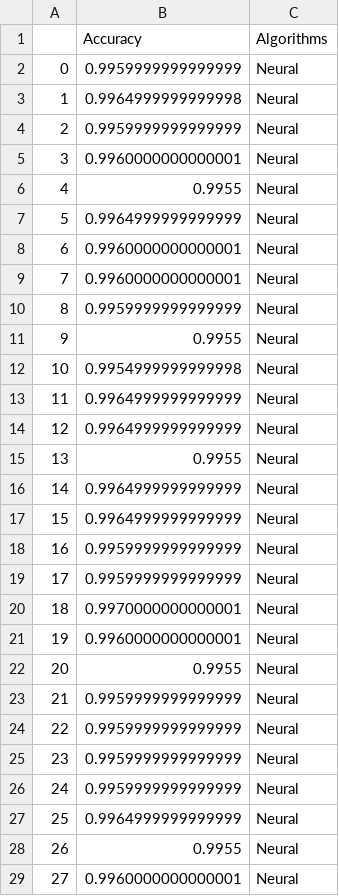
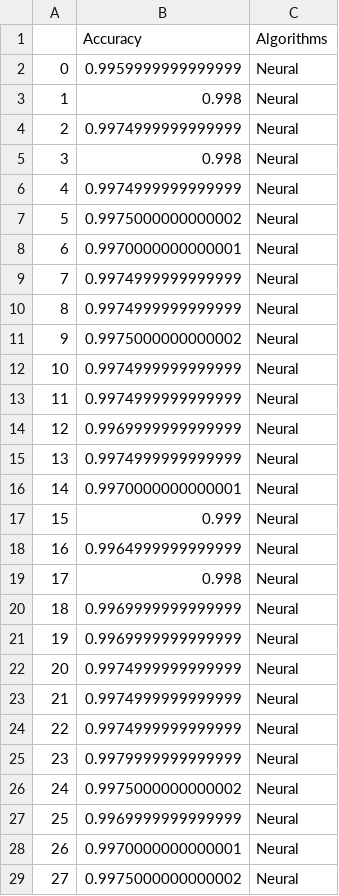
Before and after one commit to OtnielGomes/Meu_Aprendizado_Machine_Learnig_and_Data_Science, a CSV file: 7_Escolha-Analise_Parametros-Algoritmos/1_credit_data/Testes/algorithms_scores1.csv, drawn as a sheet; only a part is shown; the diff covers the shown part only.

```diff
--- a/7_Escolha-Analise_Parametros-Algoritmos/1_credit_data/Testes/algorithms_scores1.csv
+++ b/7_Escolha-Analise_Parametros-Algoritmos/1_credit_data/Testes/algorithms_scores1.csv
@@ -2,28 +2,28 @@
 0,0.9959999999999999,Neural
-1,0.9964999999999998,Neural
-2,0.9959999999999999,Neural
-3,0.9960000000000001,Neural
-4,0.9955,Neural
-5,0.9964999999999999,Neural
-6,0.9960000000000001,Neural
-7,0.9960000000000001,Neural
-8,0.9959999999999999,Neural
-9,0.9955,Neural
-10,0.9954999999999998,Neural
-11,0.9964999999999999,Neural
-12,0.9964999999999999,Neural
-13,0.9955,Neural
-14,0.9964999999999999,Neural
-15,0.9964999999999999,Neural
-16,0.9959999999999999,Neural
-17,0.9959999999999999,Neural
-18,0.9970000000000001,Neural
-19,0.9960000000000001,Neural
-20,0.9955,Neural
-21,0.9959999999999999,Neural
-22,0.9959999999999999,Neural
-23,0.9959999999999999,Neural
-24,0.9959999999999999,Neural
-25,0.9964999999999999,Neural
-26,0.9955,Neural
-27,0.9960000000000001,Neural
+1,0.998,Neural
+2,0.9974999999999999,Neural
+3,0.998,Neural
+4,0.9974999999999999,Neural
+5,0.9975000000000002,Neural
+6,0.9970000000000001,Neural
+7,0.9974999999999999,Neural
+8,0.9974999999999999,Neural
+9,0.9975000000000002,Neural
+10,0.9974999999999999,Neural
+11,0.9974999999999999,Neural
+12,0.9969999999999999,Neural
+13,0.9974999999999999,Neural
+14,0.9970000000000001,Neural
+15,0.999,Neural
+16,0.9964999999999999,Neural
+17,0.998,Neural
+18,0.9969999999999999,Neural
+19,0.9969999999999999,Neural
+20,0.9974999999999999,Neural
+21,0.9974999999999999,Neural
+22,0.9974999999999999,Neural
+23,0.9979999999999999,Neural
+24,0.9975000000000002,Neural
+25,0.9969999999999999,Neural
+26,0.9970000000000001,Neural
+27,0.9975000000000002,Neural
```
Also changed, not shown: 2 edited cells elsewhere in this file, 7_Escolha-Analise_Parametros-Algoritmos/1_credit_data/Data_results.csv, 7_Escolha-Analise_Parametros-Algoritmos/1_credit_data/Testes/Data_results1.csv, 8 other files.
